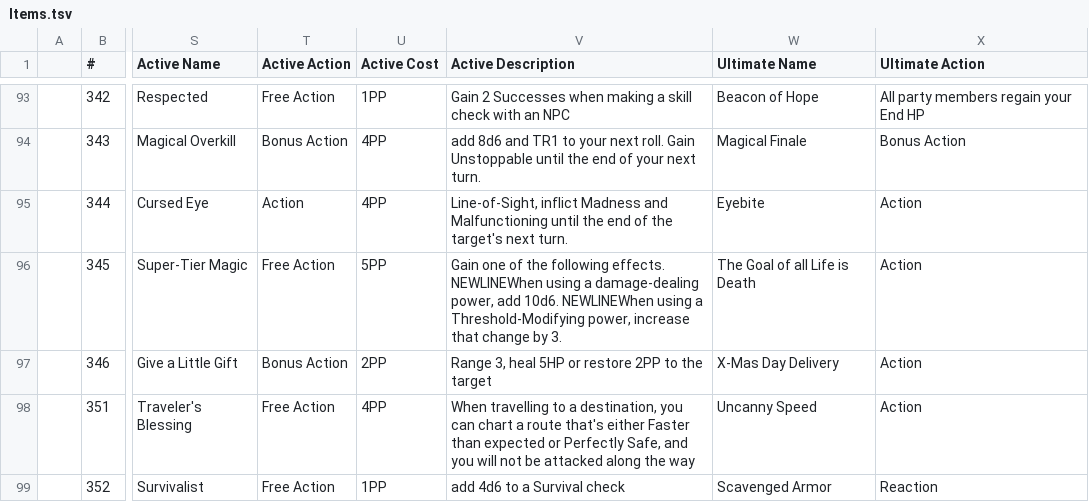
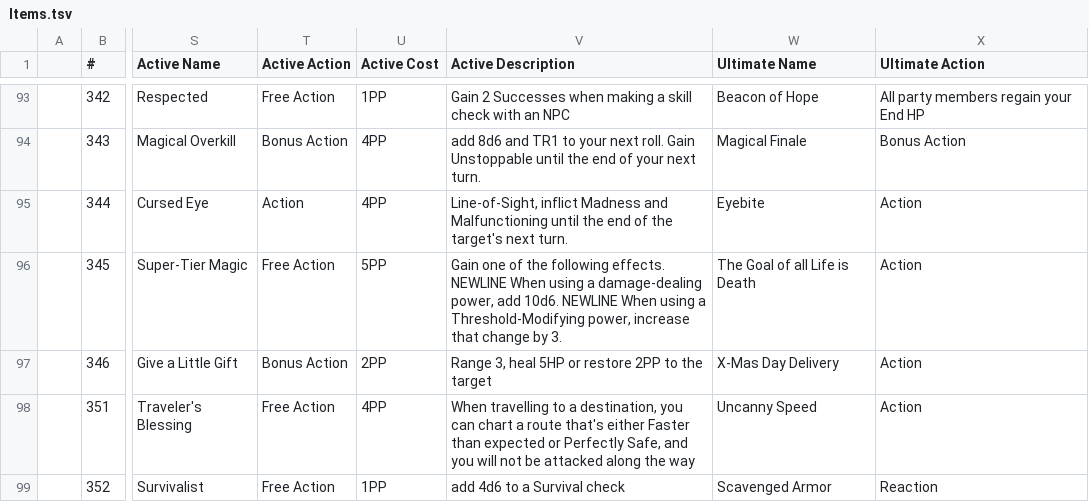
Before and after one commit to KBTHIES/ISEKAI-Items, a TSV file: Items.tsv, drawn as a sheet; only a part is shown, gaps mark what is left out; the diff covers the shown part only; the diff names each change by its address in the sheet, - before the commit and + after, or states it on an @@ line.

Commit message:
NEWLINE Oopsie
Newline needed a space after it

```diff
--- a/Items.tsv
+++ b/Items.tsv
-V96 (Active Description): …following effects. NEWLINEWhen using a damage-dealing power, add 10d6. NEWLINEWhen using a…
+V96 (Active Description): …following effects. NEWLINE When using a damage-dealing power, add 10d6. NEWLINE When using a…
```
Also changed, not shown: 24 edited cells elsewhere in this file.
